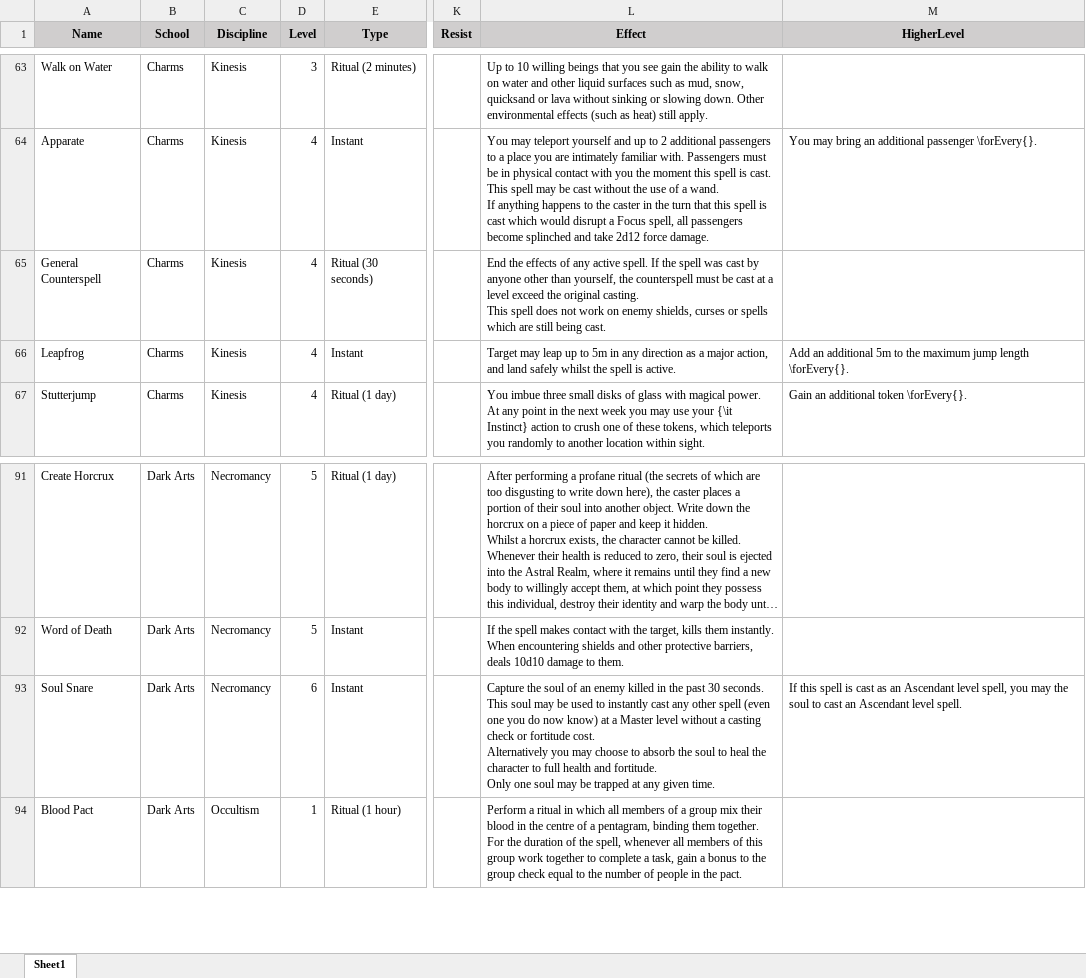
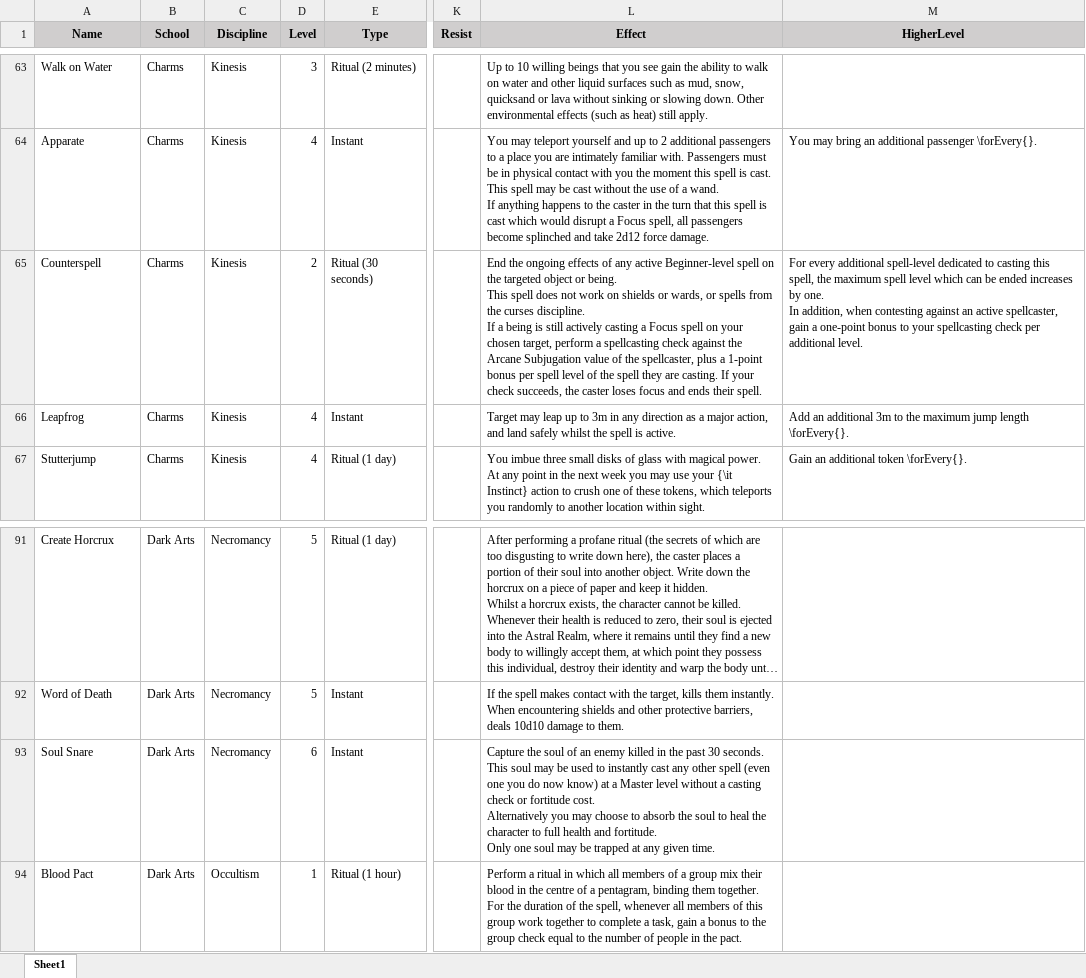
Before and after one commit to DrFraserGovil/HPRPG, an Excel workbook: CoreRulebook/Data/Spells/AllSpells.xlsx, sheet Sheet1, drawn as a sheet; only a part is shown, gaps mark what is left out; long unchanged cells end in …; values as stored, in another font and other column widths than the file's, no borders; charts and pictures not drawn; ↵ is a line break in a cell; the diff names each change by its address in the sheet, - before the commit and + after, or states it on an @@ line.

```diff
--- a/CoreRulebook/Data/Spells/AllSpells.xlsx (sheet Sheet1)
+++ b/CoreRulebook/Data/Spells/AllSpells.xlsx (sheet Sheet1)
-A65 (Name): General Counterspell
+A65 (Name): Counterspell
-D65 (Level): 4
+D65 (Level): 2
-L65 (Effect): End the effects of any active spell. If the spell was cast by anyone other than yourself, the counterspell must be cast at a level exceed the original casting. ↵ This spell does not work on enemy shields, curses or spells which are still being cast.
+L65 (Effect): End the ongoing effects of any active Beginner-level spell on the targeted object or being. ↵ This spell does not work on shields or wards, or spells from the curses discipline. ↵ If a being is still actively casting a Focus spell on your chosen target, perform a spellcasting check against the Arcane Subjugation value of the spellcaster, plus a 1-point bonus per spell level of the spell they are casting. If your check succeeds, the caster loses focus and ends their spell.
-M65 (HigherLevel): (empty)
+M65 (HigherLevel): For every additional spell-level dedicated to casting this spell, the maximum spell level which can be ended increases by one. ↵ In addition, when contesting against an active spellcaster, gain a one-point bonus to your spellcasting check per additional level.
-L66 (Effect): …up to 5m in any…
+L66 (Effect): …up to 3m in any…
-M66 (HigherLevel): …an additional 5m to the…
+M66 (HigherLevel): …an additional 3m to the…
-M93 (HigherLevel): If this spell is cast as an Ascendant level spell, you may the soul to cast an Ascendant level spell.
+M93 (HigherLevel): (empty)
```
Also changed, not shown: GameMasterGuide/Data/Beasts/NewBeasts.xlsx, 5 other files.
